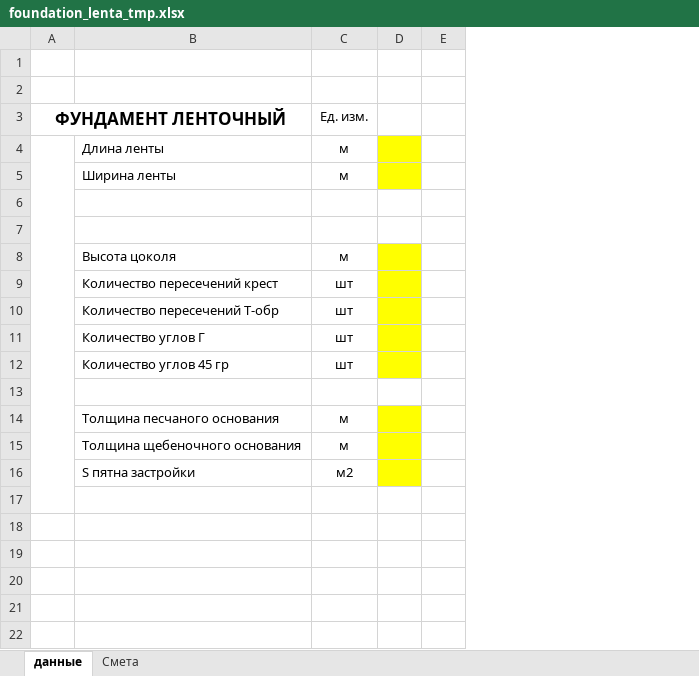
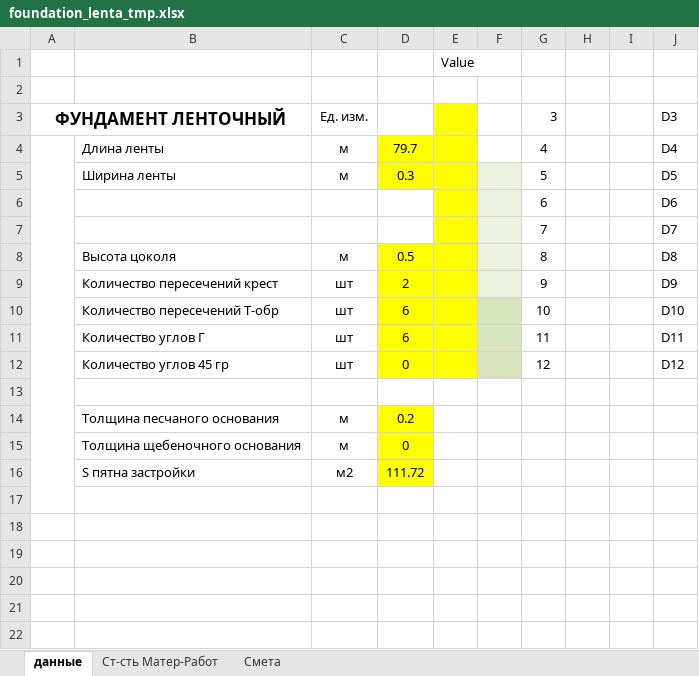
Before and after one commit to koss750/stroyka-d, an Excel workbook: storage/templates/foundation_lenta_tmp.xlsx, sheet данные, drawn as a sheet; only a part is shown; values as stored, in another font and other column widths than the file's, no borders; removed rows and columns are numbered as before the commit, all else as after; the diff covers the shown part only; the diff names each change by its address in the sheet, - before the commit and + after, or states it on an @@ line.

```diff
--- a/storage/templates/foundation_lenta_tmp.xlsx (sheet данные)
+++ b/storage/templates/foundation_lenta_tmp.xlsx (sheet данные)
@@ sheet tab unhidden: Ст-сть Матер-Работ @@
-column A, row 3: ФУНДАМЕНТ ЛЕНТОЧНЫЙ
+column A, row 3: ФУНДАМЕНТ ЛЕНТОЧНЫЙ
+column D, rows 4-16: 79.7 | 0.3 |  |  | 0.5 | 2 | 6 | 6 | 0 |  | 0.2 | 0 | 111.72
+column E, row 1: Value
@@ column F unhidden, empty @@
@@ column G unhidden, rows 3-12: 3 | 4 | 5 | 6 | 7 | 8 | 9 | 10 | 11 | 12 @@
@@ column J unhidden, rows 3-12: D3 | D4 | D5 | D6 | D7 | D8 | D9 | D10 | D11 | D12 @@
-H4:H5 fill: #FFFF00
+H4:H5 fill: none
-row 6: (empty)
+row 6:  |  |  |  |  |  | 6 |  |  | D6
-row 7: (empty)
+row 7:  |  |  |  |  |  | 7 |  |  | D7
-H8:H12 fill: #FFFF00
+H8:H12 fill: none
-H14:H16 fill: #FFFF00
+H14:H16 fill: none
```
Also changed, not shown: 19 added rows, 171 edited cells and merged cells elsewhere in this sheet, sheet Смета, formulas that keep their value, hidden cells, 6 other files.
